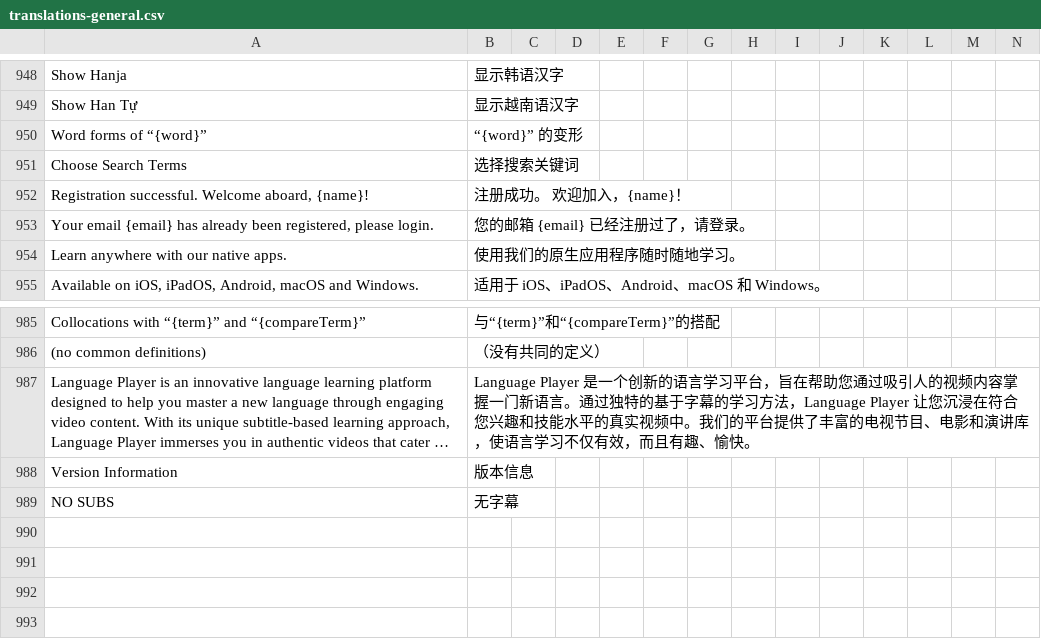
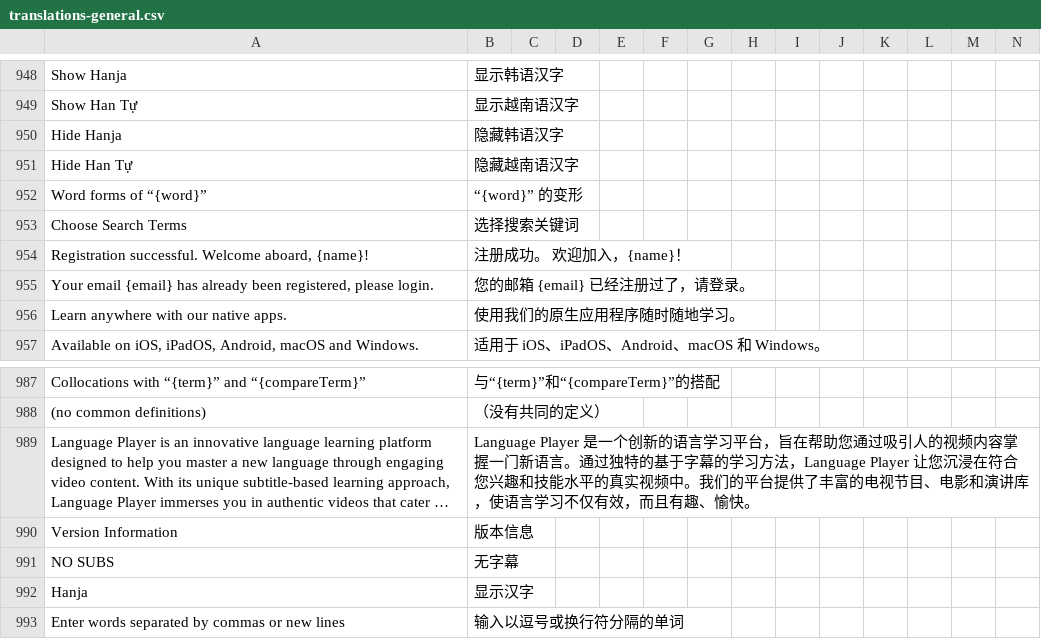
Before and after one commit to longjiang/zerotohero-nuxt, a CSV file: lib/translations-general.csv, drawn as a sheet; only a part is shown, gaps mark what is left out; long unchanged cells end in …; rows hold the shown columns only; the diff names each change by its address in the sheet, - before the commit and + after, or states it on an @@ line.

Commit message:
Add the ability to import words

```diff
--- a/lib/translations-general.csv
+++ b/lib/translations-general.csv
+row 950: Hide Hanja | 隐藏韩语汉字
+row 951: Hide Han Tự | 隐藏越南语汉字
+row 992: Hanja | 显示汉字
+row 993: Enter words separated by commas or new lines | 输入以逗号或换行符分隔的单词
```
Also changed, not shown: 3 other files.
